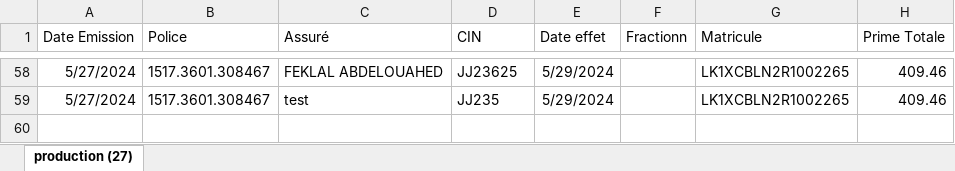
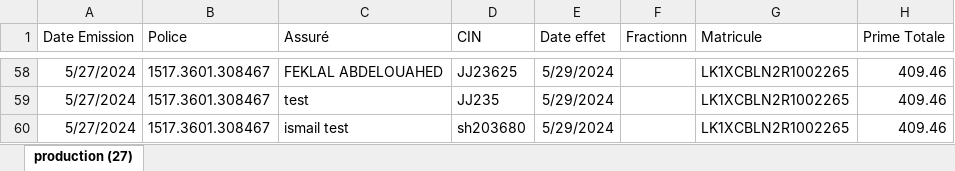
Before and after one commit to ismailelghazi/InsuranceManagementPlatform_IMP, an Excel workbook: back/data.xlsx, sheet production (27), drawn as a sheet; only a part is shown, gaps mark what is left out; values as stored, in another font and other column widths than the file's, no borders; the diff names each change by its address in the sheet, - before the commit and + after, or states it on an @@ line.

```diff
--- a/back/data.xlsx (sheet production (27))
+++ b/back/data.xlsx (sheet production (27))
+row 60: 5/27/2024 | 1517.3601.308467 | ismail test | sh203680 | 5/29/2024 |  | LK1XCBLN2R1002265 | 409.46
```
Also changed, not shown: 3 other files.
